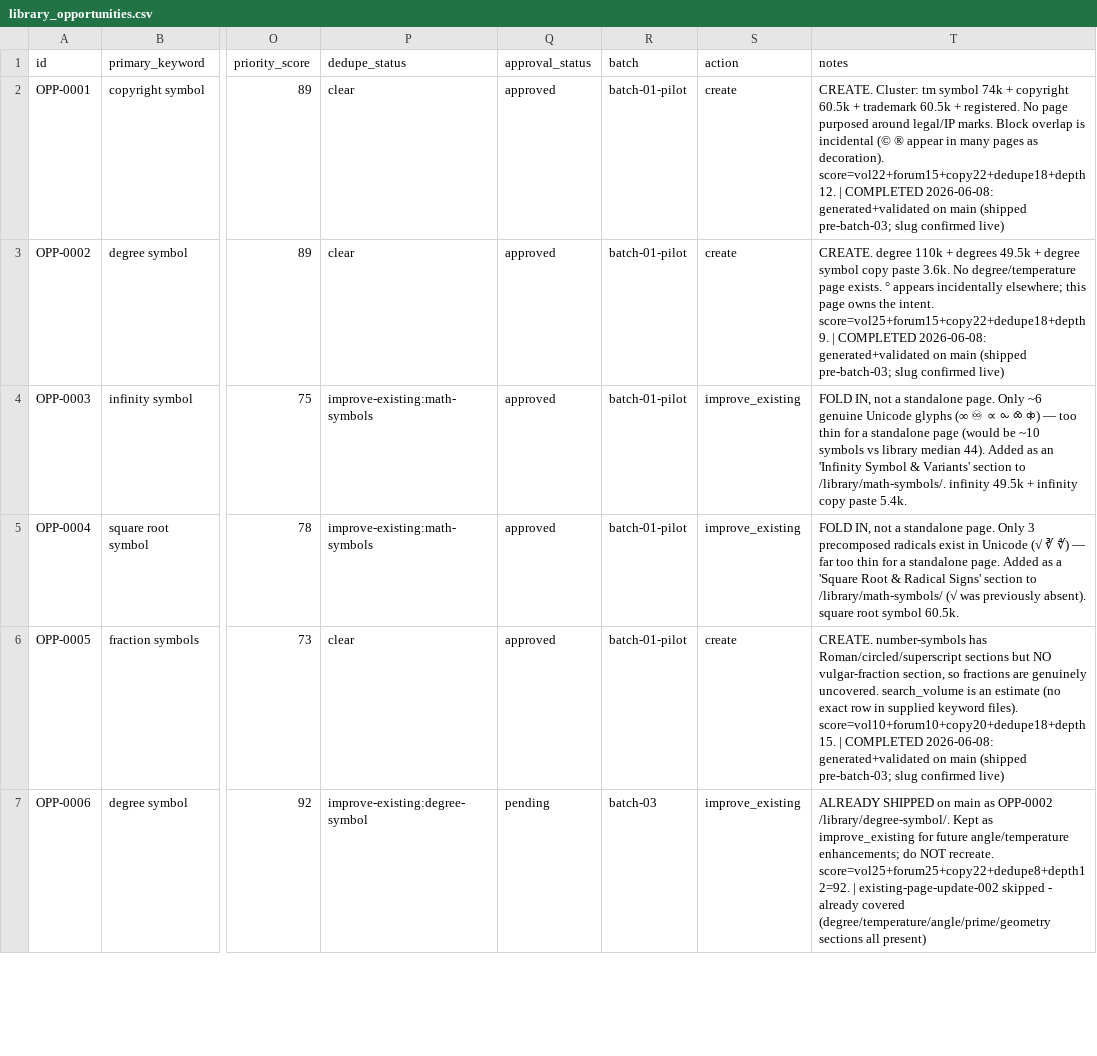
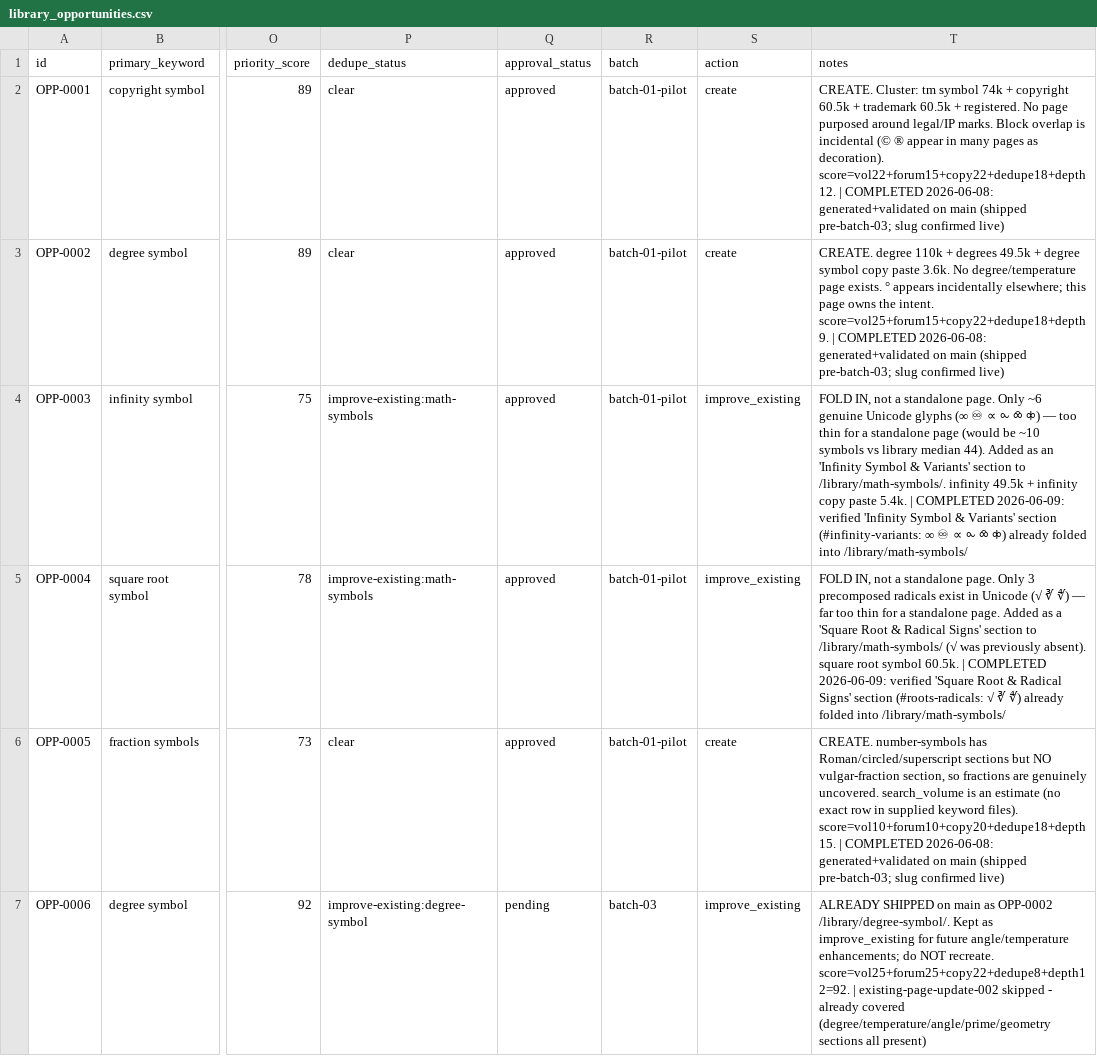
Before and after one commit to ychowdhrey/ultratextgen, a CSV file: data/library_opportunities.csv, drawn as a sheet; only a part is shown, gaps mark what is left out; the diff names each change by its address in the sheet, - before the commit and + after, or states it on an @@ line.

```diff
--- a/data/library_opportunities.csv
+++ b/data/library_opportunities.csv
-T4 (notes): …paste 5.4k.
+T4 (notes): …paste 5.4k. | COMPLETED 2026-06-09: verified 'Infinity Symbol & Variants' section (#infinity-variants: ∞ ♾ ∝ ⧜ ⧝ ⧞) already folded into /library/math-symbols/
-T5 (notes): …symbol 60.5k.
+T5 (notes): …symbol 60.5k. | COMPLETED 2026-06-09: verified 'Square Root & Radical Signs' section (#roots-radicals: √ ∛ ∜) already folded into /library/math-symbols/
```
